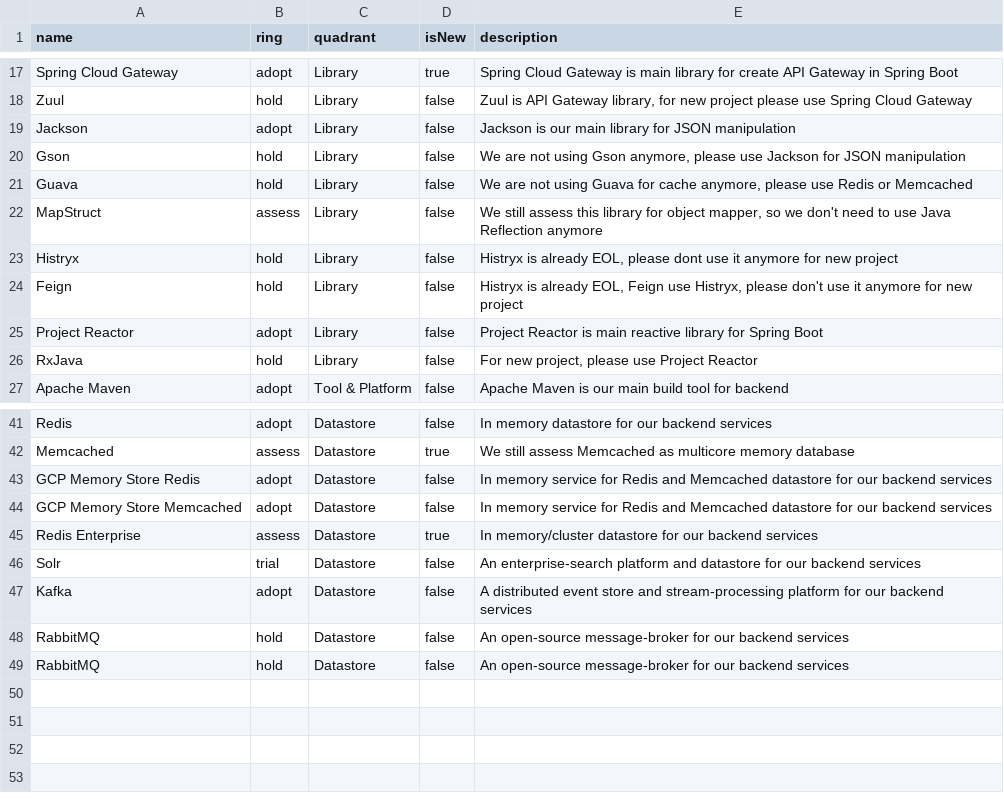
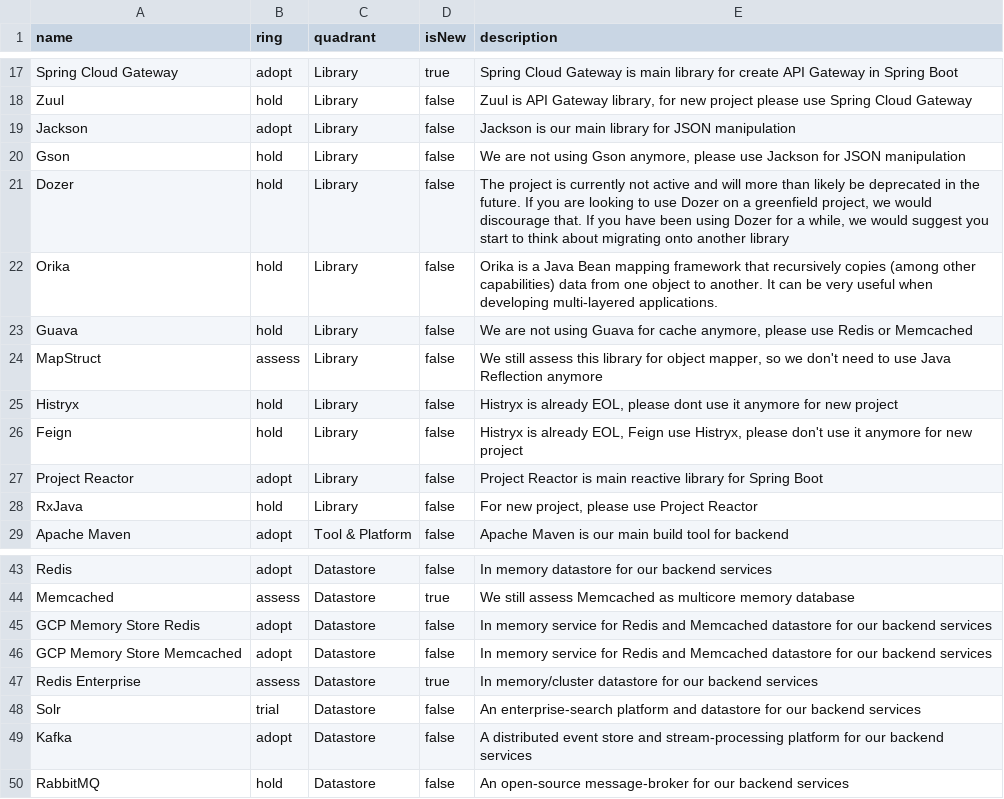
Before and after one commit to bliblidotcom/tech-radar, a CSV file: backend.csv, drawn as a sheet; only a part is shown, gaps mark what is left out; removed rows and columns are numbered as before the commit, all else as after; the diff names each change by its address in the sheet, - before the commit and + after, or states it on an @@ line.

Commit message:
Update backend.csv

```diff
--- a/backend.csv
+++ b/backend.csv
+row 21: Dozer | hold | Library | false | The project is currently not active and will more than likely be deprecated in the future. If you are looking to use Dozer on a greenfield project, we would discourage that. If you have been using Dozer for a while, we would suggest you start to think about migrating onto another library
+row 22: Orika | hold | Library | false | Orika is a Java Bean mapping framework that recursively copies (among other capabilities) data from one object to another. It can be very useful when developing multi-layered applications.
-row 48: RabbitMQ | hold | Datastore | false | An open-source message-broker for our backend services
```
